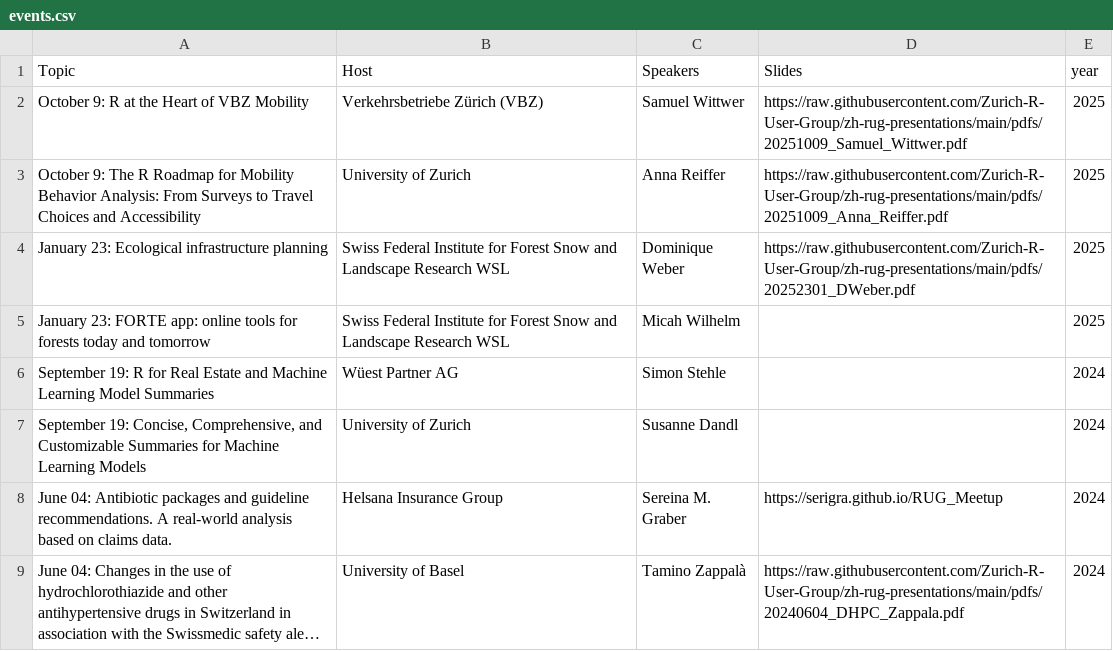
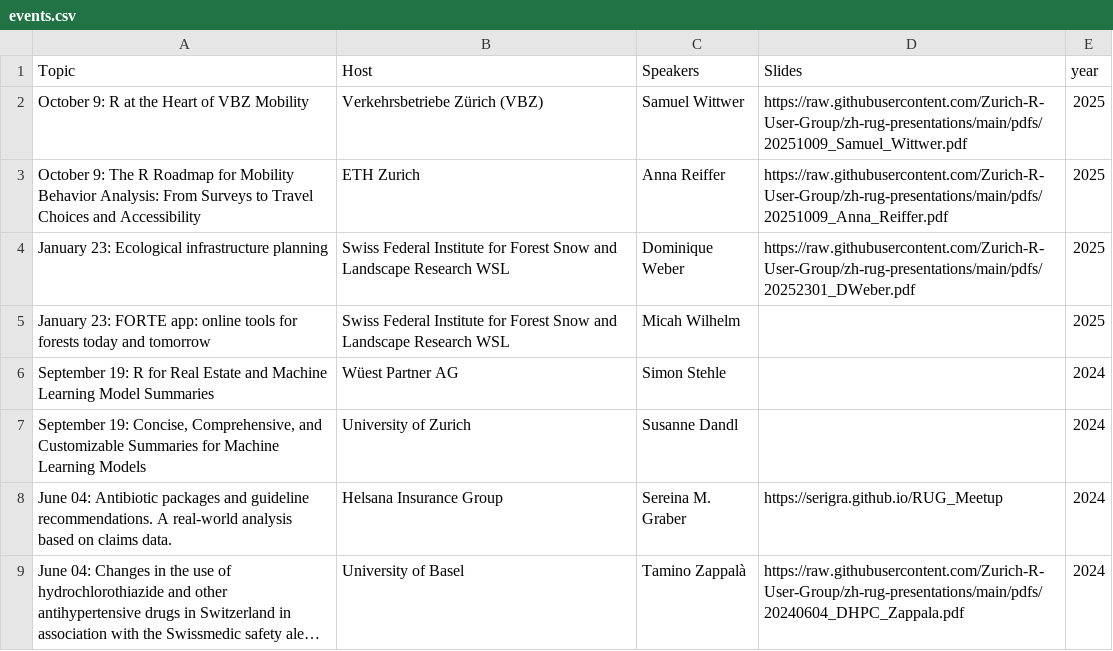
Before and after one commit to Zurich-R-User-Group/zurich-r-user-group.github.io, a CSV file: public/events.csv, drawn as a sheet; only a part is shown; long unchanged cells end in ….

```diff
--- a/public/events.csv
+++ b/public/events.csv
@@ -2,3 +2,3 @@ Topic,Host,Speakers,Slides,year
 October 9: R at the Heart of VBZ Mobility, Verkehrsbetriebe Zürich (VBZ), Samuel Wittwer,https://raw.githubusercontent.com/Zurich-R-User-Group/zh-rug-presentations/main/pdfs/20251009_Samuel_Wittwer.pdf,2025
-October 9: The R Roadmap for Mobility Behavior Analysis: From Surveys to Travel Choices and Accessibility, University of Zurich, Anna Reiffer,https://raw.githubusercontent.com/Zurich-R-User-Group/zh-rug-presentations/main/pdfs/20251009_Anna_Reiffer.pdf,2025
+October 9: The R Roadmap for Mobility Behavior Analysis: From Surveys to Travel Choices and Accessibility, ETH Zurich, Anna Reiffer,https://raw.githubusercontent.com/Zurich-R-User-Group/zh-rug-presentations/main/pdfs/20251009_Anna_Reiffer.pdf,2025
 January 23: Ecological infrastructure planning, Swiss Federal Institute for Forest Snow and Landscape Research WSL,Dominique Weber,https://raw.githubusercontent.com/Zurich-R-User-Group/zh-rug-presentations/main/pdfs/20252301_DWeber.pdf,2025
```
Also changed, not shown: 2 other files.
